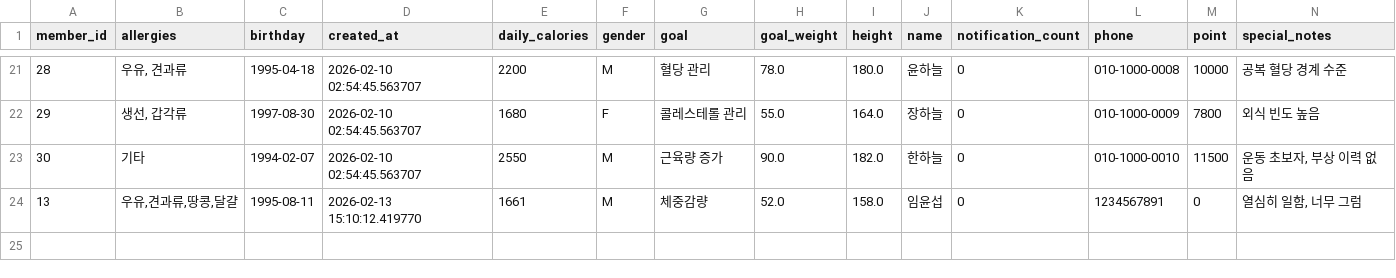
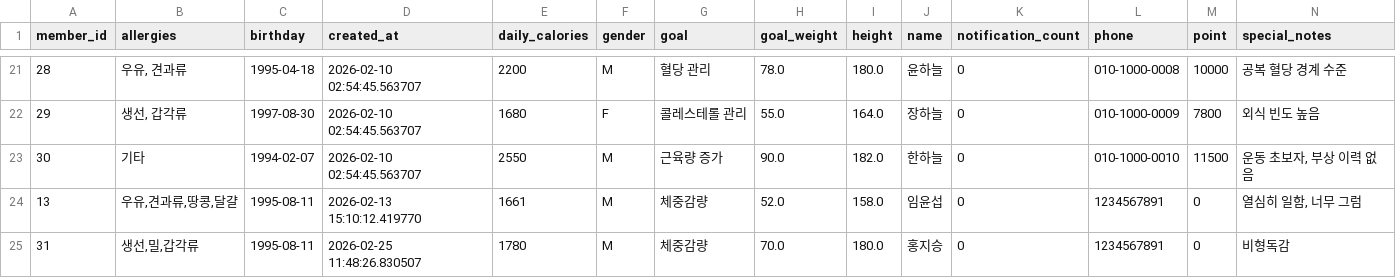
Before and after one commit to ZomiKim/DB_upload, a CSV file: member.csv, drawn as a sheet; only a part is shown, gaps mark what is left out; rows hold the shown columns only; the diff names each change by its address in the sheet, - before the commit and + after, or states it on an @@ line.

```diff
--- a/member.csv
+++ b/member.csv
+row 25: 31 | 생선,밀,갑각류 | 1995-08-11 | 2026-02-25 11:48:26.830507 | 1780 | M | 체중감량 | 70.0 | 180.0 | 홍지승 | 0 | 1234567891 | 0 | 비형독감
```
Also changed, not shown: auth_user.csv, club_member.csv, 3 other files.
